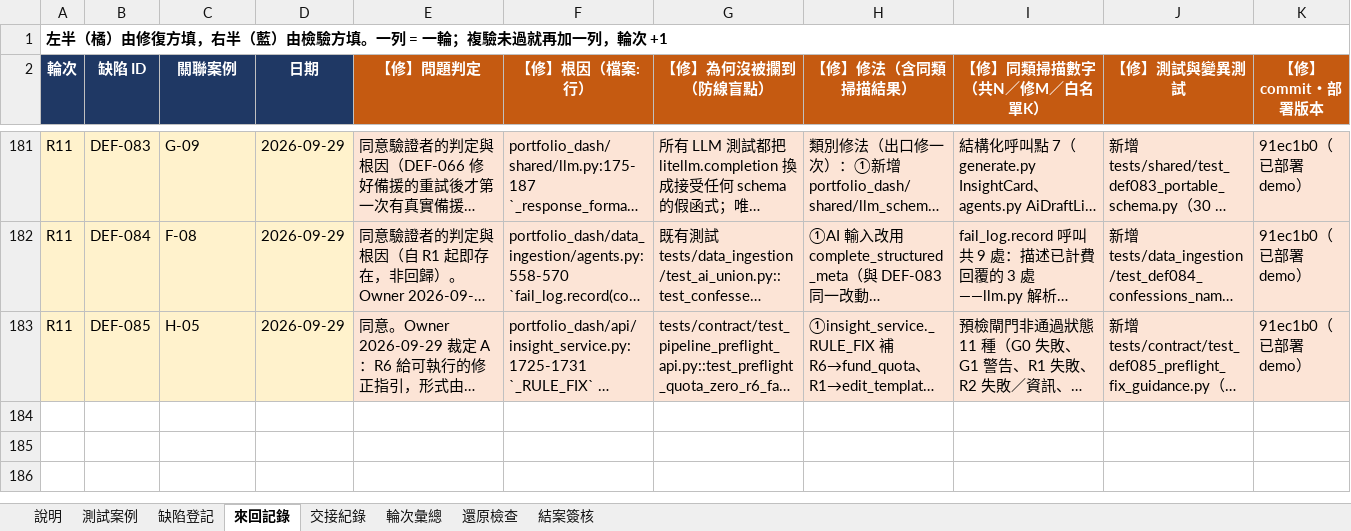
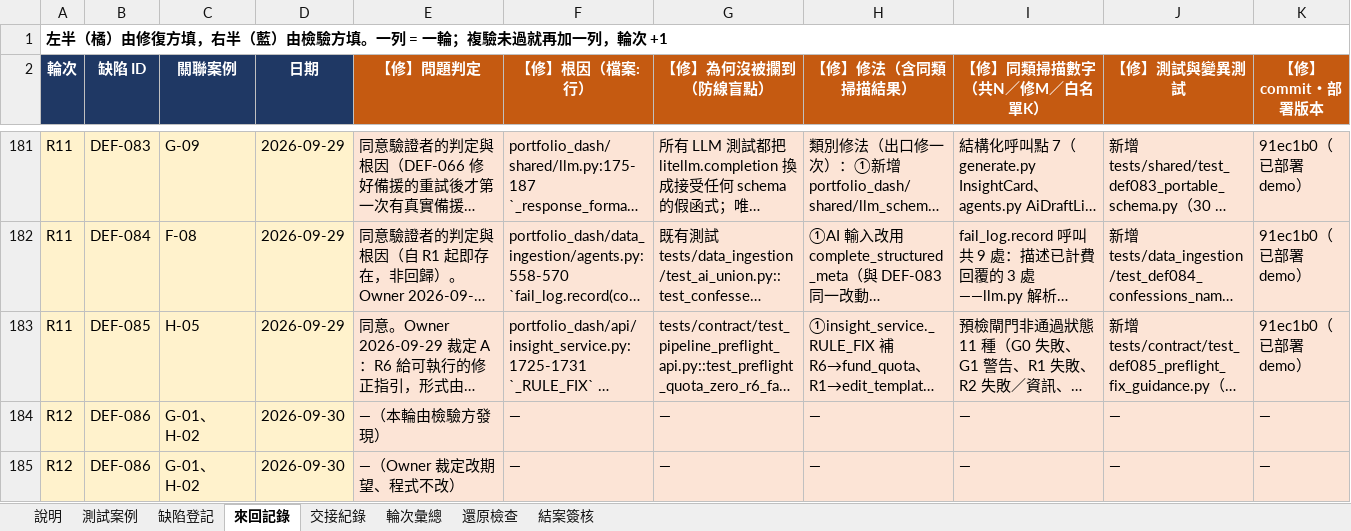
Before and after one commit to hefenglim/invest-portfolio, an Excel workbook: docs/audit/2026-09-22-functional-test-manual.xlsx, sheet 來回記錄, drawn as a sheet; only a part is shown, gaps mark what is left out; long unchanged cells end in …; values as stored, in another font and other column widths than the file's, no borders; rows hold the shown columns only; the diff names each change by its address in the sheet, - before the commit and + after, or states it on an @@ line.

```diff
--- a/docs/audit/2026-09-22-functional-test-manual.xlsx (sheet 來回記錄)
+++ b/docs/audit/2026-09-22-functional-test-manual.xlsx (sheet 來回記錄)
+row 184: R12 | DEF-086 | G-01、H-02 | 2026-09-30 | —（本輪由檢驗方發現） | — | — | — | — | — | —
+row 185: R12 | DEF-086 | G-01、H-02 | 2026-09-30 | —（Owner 裁定改期望、程式不改） | — | — | — | — | — | —
```
Also changed, not shown: sheet 測試案例, sheet 輪次彙總, sheet 結案簽核, sheet 交接紀錄, sheet 缺陷登記, sheet 還原檢查.
